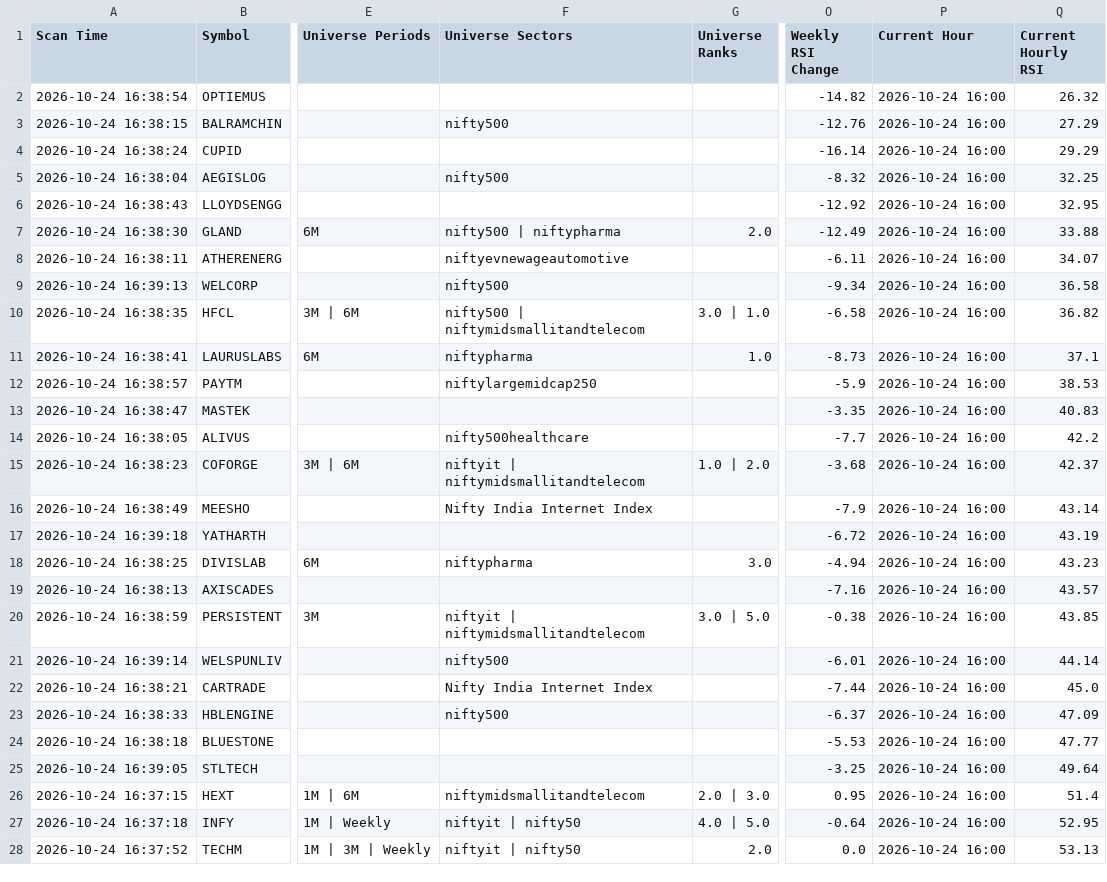
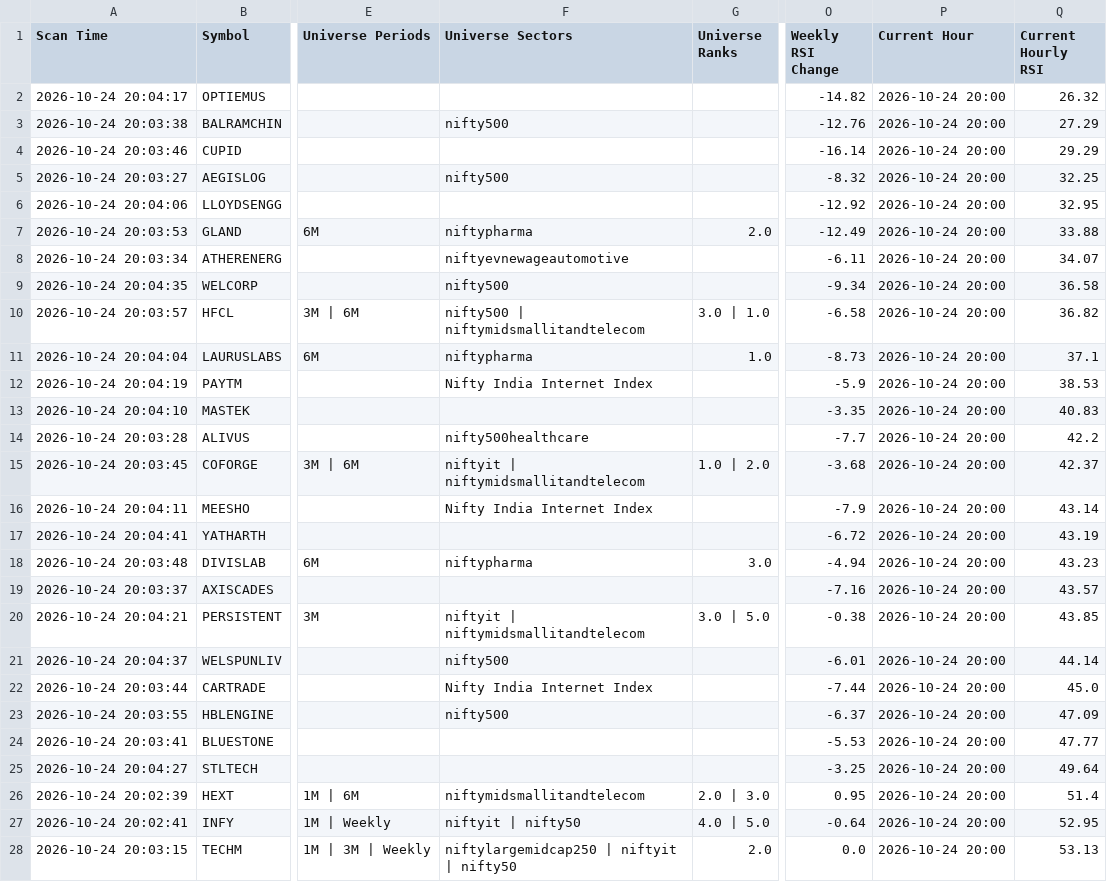
Before and after one commit to surajpjoshi/combined-stockstory, a CSV file: rsi/latest_results.csv, drawn as a sheet; only a part is shown, gaps mark what is left out; the diff covers the shown part only; the diff names each change by its address in the sheet, - before the commit and + after, or states it on an @@ line.

```diff
--- a/rsi/latest_results.csv
+++ b/rsi/latest_results.csv
-A2 (Scan Time): 2026-10-24 16:38:54
+A2 (Scan Time): 2026-10-24 20:04:17
-P2:P28 (Current Hour): 2026-10-24 16:00
+P2:P28 (Current Hour): 2026-10-24 20:00
-A3 (Scan Time): 2026-10-24 16:38:15
+A3 (Scan Time): 2026-10-24 20:03:38
-A4 (Scan Time): 2026-10-24 16:38:24
+A4 (Scan Time): 2026-10-24 20:03:46
-A5 (Scan Time): 2026-10-24 16:38:04
+A5 (Scan Time): 2026-10-24 20:03:27
-A6 (Scan Time): 2026-10-24 16:38:43
+A6 (Scan Time): 2026-10-24 20:04:06
-A7 (Scan Time): 2026-10-24 16:38:30
+A7 (Scan Time): 2026-10-24 20:03:53
-F7 (Universe Sectors): nifty500 | niftypharma
+F7 (Universe Sectors): niftypharma
-A8 (Scan Time): 2026-10-24 16:38:11
+A8 (Scan Time): 2026-10-24 20:03:34
-A9 (Scan Time): 2026-10-24 16:39:13
+A9 (Scan Time): 2026-10-24 20:04:35
-A10 (Scan Time): 2026-10-24 16:38:35
+A10 (Scan Time): 2026-10-24 20:03:57
-A11 (Scan Time): 2026-10-24 16:38:41
+A11 (Scan Time): 2026-10-24 20:04:04
-A12 (Scan Time): 2026-10-24 16:38:57
+A12 (Scan Time): 2026-10-24 20:04:19
-F12 (Universe Sectors): niftylargemidcap250
+F12 (Universe Sectors): Nifty India Internet Index
-A13 (Scan Time): 2026-10-24 16:38:47
+A13 (Scan Time): 2026-10-24 20:04:10
-A14 (Scan Time): 2026-10-24 16:38:05
+A14 (Scan Time): 2026-10-24 20:03:28
-A15 (Scan Time): 2026-10-24 16:38:23
+A15 (Scan Time): 2026-10-24 20:03:45
-A16 (Scan Time): 2026-10-24 16:38:49
+A16 (Scan Time): 2026-10-24 20:04:11
-A17 (Scan Time): 2026-10-24 16:39:18
+A17 (Scan Time): 2026-10-24 20:04:41
-A18 (Scan Time): 2026-10-24 16:38:25
+A18 (Scan Time): 2026-10-24 20:03:48
-A19 (Scan Time): 2026-10-24 16:38:13
+A19 (Scan Time): 2026-10-24 20:03:37
-A20 (Scan Time): 2026-10-24 16:38:59
+A20 (Scan Time): 2026-10-24 20:04:21
-A21 (Scan Time): 2026-10-24 16:39:14
+A21 (Scan Time): 2026-10-24 20:04:37
-A22 (Scan Time): 2026-10-24 16:38:21
+A22 (Scan Time): 2026-10-24 20:03:44
-A23 (Scan Time): 2026-10-24 16:38:33
+A23 (Scan Time): 2026-10-24 20:03:55
-A24 (Scan Time): 2026-10-24 16:38:18
+A24 (Scan Time): 2026-10-24 20:03:41
-A25 (Scan Time): 2026-10-24 16:39:05
+A25 (Scan Time): 2026-10-24 20:04:27
-A26 (Scan Time): 2026-10-24 16:37:15
+A26 (Scan Time): 2026-10-24 20:02:39
-A27 (Scan Time): 2026-10-24 16:37:18
+A27 (Scan Time): 2026-10-24 20:02:41
-A28 (Scan Time): 2026-10-24 16:37:52
+A28 (Scan Time): 2026-10-24 20:03:15
-F28 (Universe Sectors): niftyit | nifty50
+F28 (Universe Sectors): niftylargemidcap250 | niftyit | nifty50
```
Also changed, not shown: 96 edited cells elsewhere in this file, rsi/My-Stocks.csv, rsi/RSI_Monitoring_State.csv, 3 other files.
